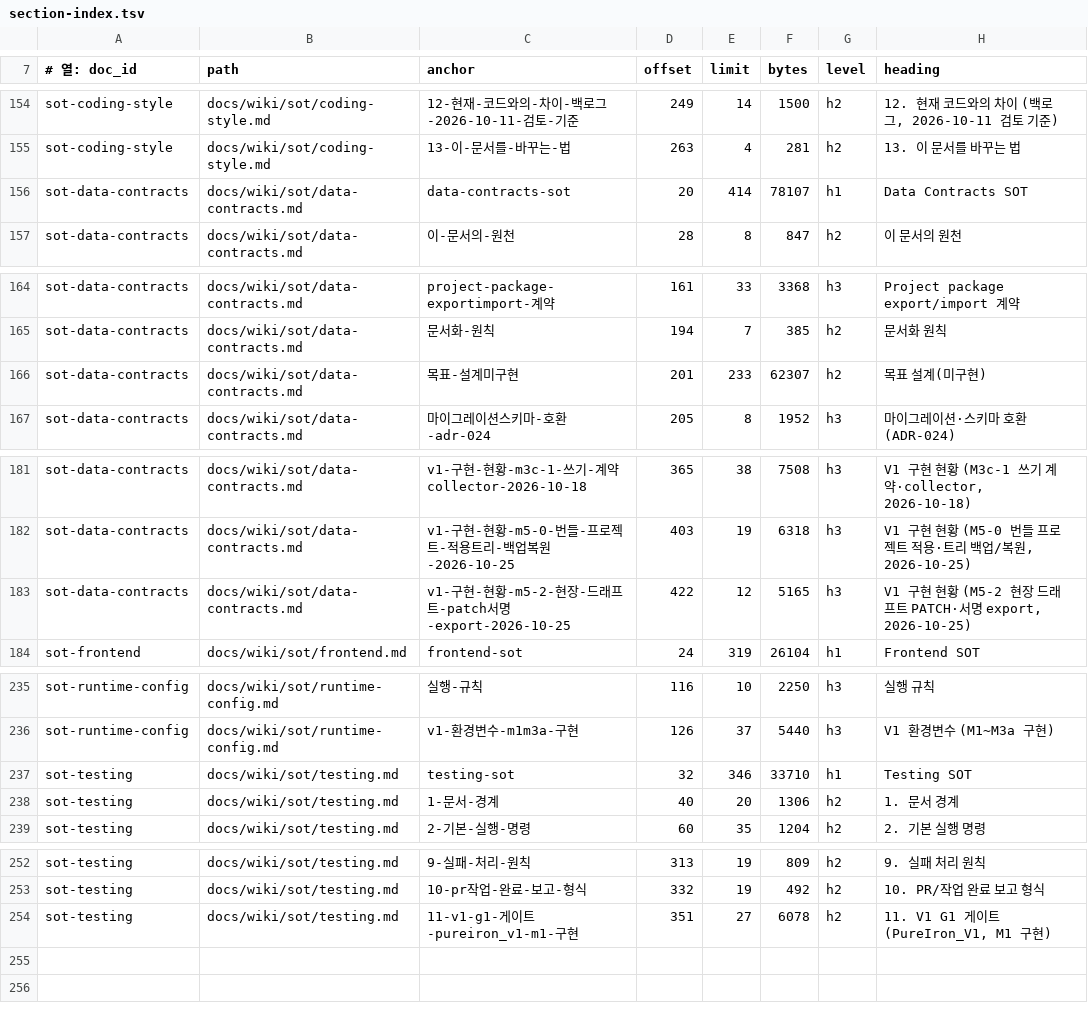
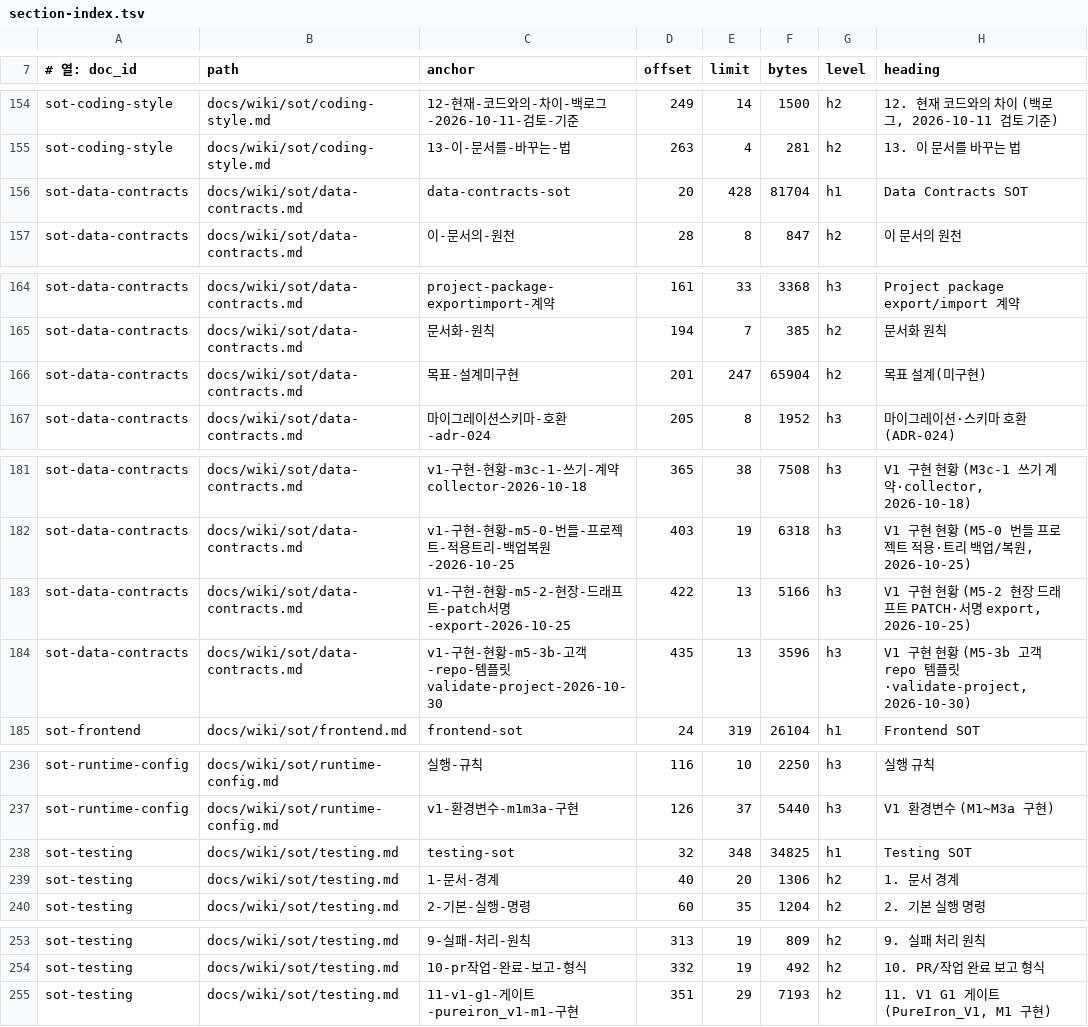
Before and after one commit to circulation95/PureIron_V1, a TSV file: docs/wiki/_generated/section-index.tsv, drawn as a sheet; only a part is shown, gaps mark what is left out.

```diff
--- a/docs/wiki/_generated/section-index.tsv
+++ b/docs/wiki/_generated/section-index.tsv
@@ -155,3 +155,3 @@ sot-coding-style	docs/wiki/sot/coding-style.md	12-현재-코드와의-차이-백
 sot-coding-style	docs/wiki/sot/coding-style.md	13-이-문서를-바꾸는-법	263	4	281	h2	13. 이 문서를 바꾸는 법
-sot-data-contracts	docs/wiki/sot/data-contracts.md	data-contracts-sot	20	414	78107	h1	Data Contracts SOT
+sot-data-contracts	docs/wiki/sot/data-contracts.md	data-contracts-sot	20	428	81704	h1	Data Contracts SOT
 sot-data-contracts	docs/wiki/sot/data-contracts.md	이-문서의-원천	28	8	847	h2	이 문서의 원천
@@ -165,3 +165,3 @@ sot-data-contracts	docs/wiki/sot/data-contracts.md	project-package-exportimport-
 sot-data-contracts	docs/wiki/sot/data-contracts.md	문서화-원칙	194	7	385	h2	문서화 원칙
-sot-data-contracts	docs/wiki/sot/data-contracts.md	목표-설계미구현	201	233	62307	h2	목표 설계(미구현)
+sot-data-contracts	docs/wiki/sot/data-contracts.md	목표-설계미구현	201	247	65904	h2	목표 설계(미구현)
 sot-data-contracts	docs/wiki/sot/data-contracts.md	마이그레이션스키마-호환-adr-024	205	8	1952	h3	마이그레이션·스키마 호환 (ADR-024)
@@ -182,3 +182,4 @@ sot-data-contracts	docs/wiki/sot/data-contracts.md	v1-구현-현황-m3c-1-쓰기
 sot-data-contracts	docs/wiki/sot/data-contracts.md	v1-구현-현황-m5-0-번들-프로젝트-적용트리-백업복원-2026-10-25	403	19	6318	h3	V1 구현 현황 (M5-0 번들 프로젝트 적용·트리 백업/복원, 2026-10-25)
-sot-data-contracts	docs/wiki/sot/data-contracts.md	v1-구현-현황-m5-2-현장-드래프트-patch서명-export-2026-10-25	422	12	5165	h3	V1 구현 현황 (M5-2 현장 드래프트 PATCH·서명 export, 2026-10-25)
+sot-data-contracts	docs/wiki/sot/data-contracts.md	v1-구현-현황-m5-2-현장-드래프트-patch서명-export-2026-10-25	422	13	5166	h3	V1 구현 현황 (M5-2 현장 드래프트 PATCH·서명 export, 2026-10-25)
+sot-data-contracts	docs/wiki/sot/data-contracts.md	v1-구현-현황-m5-3b-고객-repo-템플릿validate-project-2026-10-30	435	13	3596	h3	V1 구현 현황 (M5-3b 고객 repo 템플릿·validate-project, 2026-10-30)
 sot-frontend	docs/wiki/sot/frontend.md	frontend-sot	24	319	26104	h1	Frontend SOT
@@ -236,3 +237,3 @@ sot-runtime-config	docs/wiki/sot/runtime-config.md	실행-규칙	116	10	2250	h3
 sot-runtime-config	docs/wiki/sot/runtime-config.md	v1-환경변수-m1m3a-구현	126	37	5440	h3	V1 환경변수 (M1~M3a 구현)
-sot-testing	docs/wiki/sot/testing.md	testing-sot	32	346	33710	h1	Testing SOT
+sot-testing	docs/wiki/sot/testing.md	testing-sot	32	348	34825	h1	Testing SOT
 sot-testing	docs/wiki/sot/testing.md	1-문서-경계	40	20	1306	h2	1. 문서 경계
@@ -253,2 +254,2 @@ sot-testing	docs/wiki/sot/testing.md	9-실패-처리-원칙	313	19	809	h2	9. 실
 sot-testing	docs/wiki/sot/testing.md	10-pr작업-완료-보고-형식	332	19	492	h2	10. PR/작업 완료 보고 형식
-sot-testing	docs/wiki/sot/testing.md	11-v1-g1-게이트-pureiron_v1-m1-구현	351	27	6078	h2	11. V1 G1 게이트 (PureIron_V1, M1 구현)
+sot-testing	docs/wiki/sot/testing.md	11-v1-g1-게이트-pureiron_v1-m1-구현	351	29	7193	h2	11. V1 G1 게이트 (PureIron_V1, M1 구현)
```
Also changed, not shown: 5 other files.
